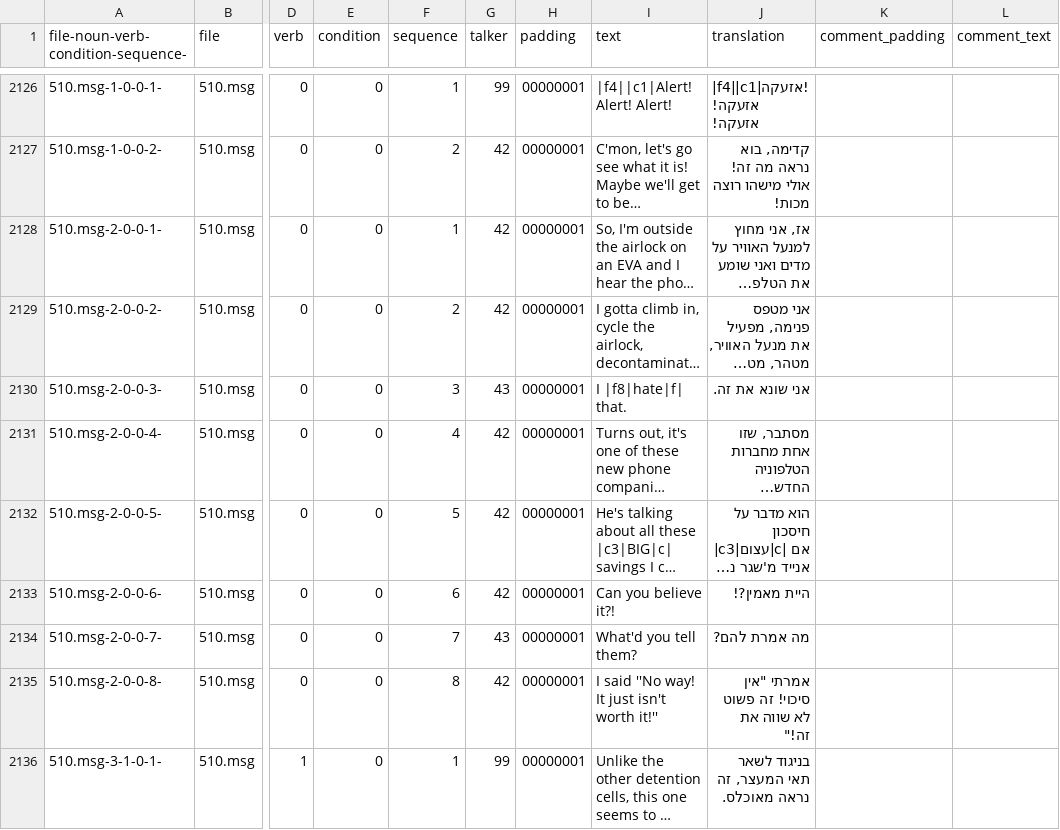
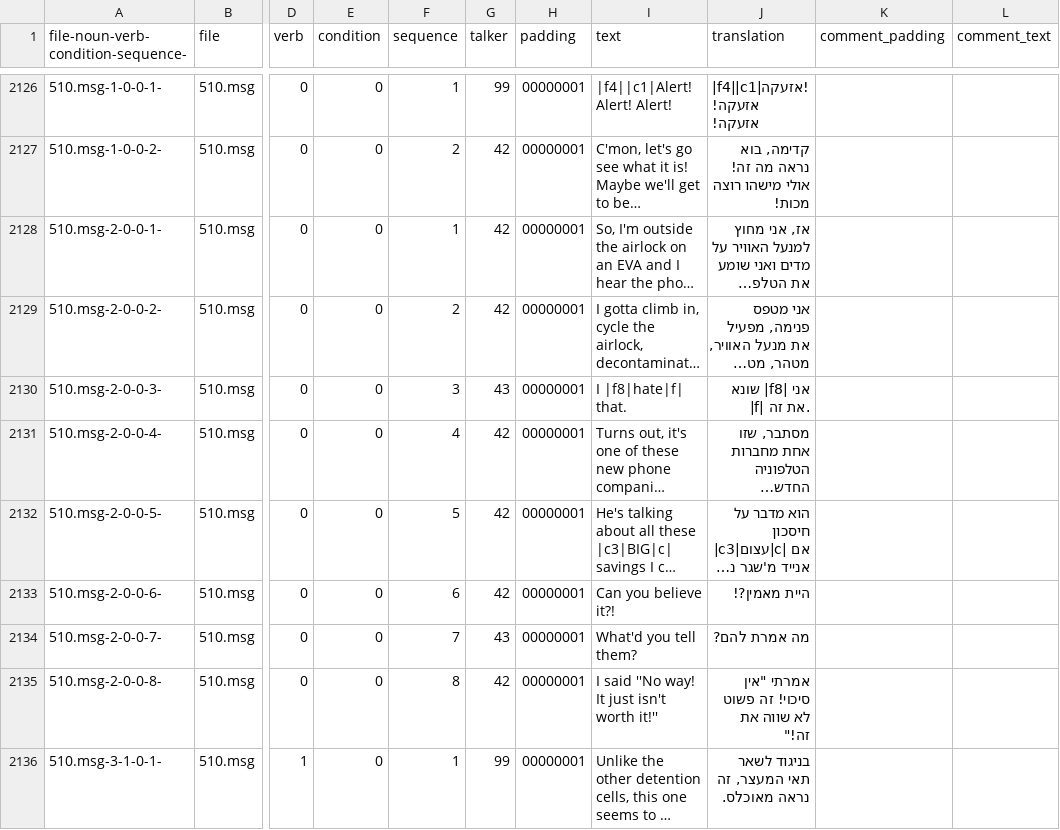
Before and after one commit to adventurebrew/HebrewAdventure, a CSV file: sq5/messages.csv, drawn as a sheet; only a part is shown, gaps mark what is left out; long unchanged cells end in …; the diff names each change by its address in the sheet, - before the commit and + after, or states it on an @@ line.

Commit message:
SQ5: update translation

```diff
--- a/sq5/messages.csv
+++ b/sq5/messages.csv
-J2130 (translation): אני שונא את זה.
+J2130 (translation): אני |f8| שונא |f| את זה.
```
Also changed, not shown: 2 other files.
